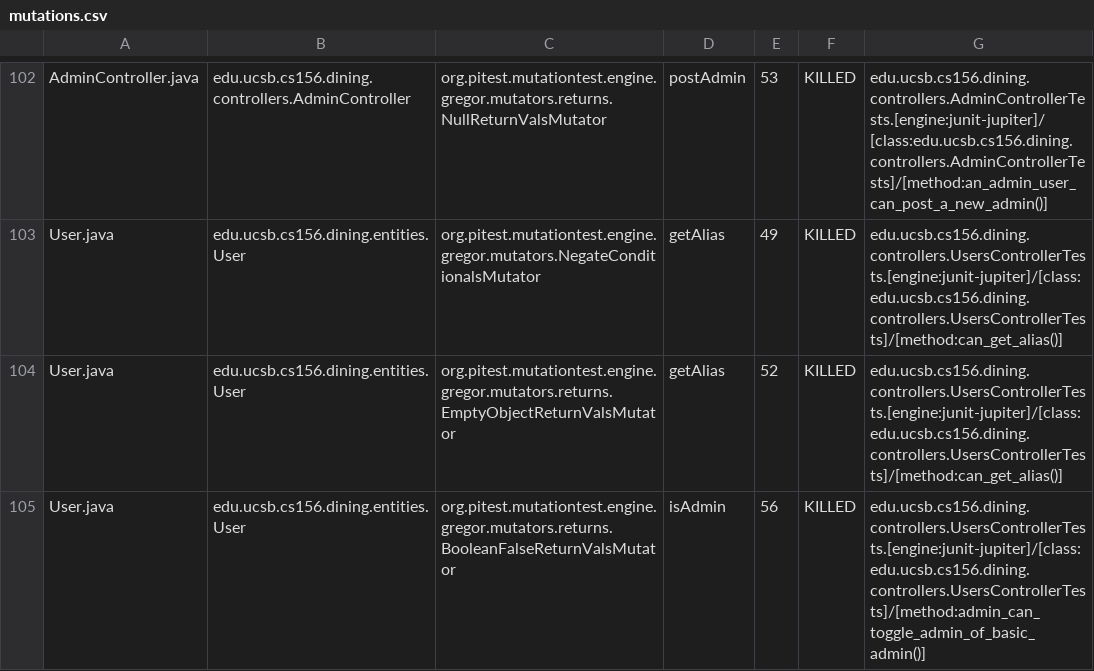
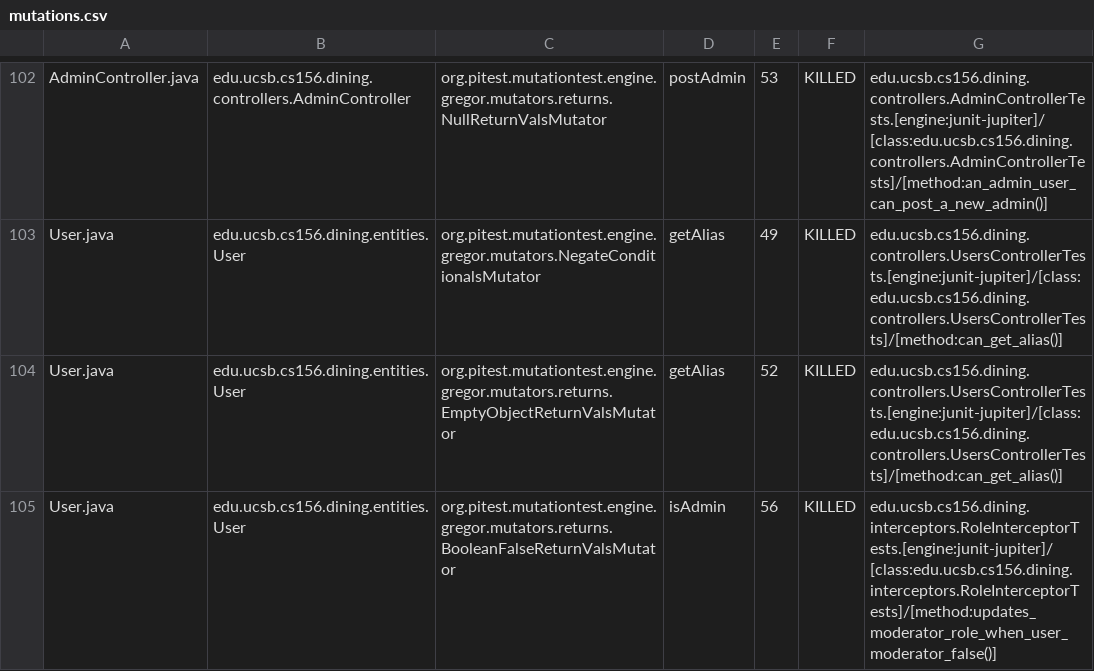
Before and after one commit to ucsb-cs156/proj-dining, a CSV file: prs/101/pitest/mutations.csv, drawn as a sheet; only a part is shown, gaps mark what is left out; the diff covers the shown part only.

Commit message:
Deploying to gh-pages from @ ucsb-cs156/proj-dining@f4325db5ba565de1a06a54e2e37f4c74be206d86 🚀

```diff
--- a/prs/101/pitest/mutations.csv
+++ b/prs/101/pitest/mutations.csv
@@ -104,2 +104,2 @@ User.java,edu.ucsb.cs156.dining.entities.User,org.pitest.mutationtest.engine.gre
 User.java,edu.ucsb.cs156.dining.entities.User,org.pitest.mutationtest.engine.gregor.mutators.returns.EmptyObjectReturnValsMutator,getAlias,52,KILLED,edu.ucsb.cs156.dining.controllers.UsersControllerTests.[engine:junit-jupiter]/[class:edu.ucsb.cs156.dining.controllers.UsersControllerTests]/[method:can_get_alias()]
-User.java,edu.ucsb.cs156.dining.entities.User,org.pitest.mutationtest.engine.gregor.mutators.returns.BooleanFalseReturnValsMutator,isAdmin,56,KILLED,edu.ucsb.cs156.dining.controllers.UsersControllerTests.[engine:junit-jupiter]/[class:edu.ucsb.cs156.dining.controllers.UsersControllerTests]/[method:admin_can_toggle_admin_of_basic_admin()]
+User.java,edu.ucsb.cs156.dining.entities.User,org.pitest.mutationtest.engine.gregor.mutators.returns.BooleanFalseReturnValsMutator,isAdmin,56,KILLED,edu.ucsb.cs156.dining.interceptors.RoleInterceptorTests.[engine:junit-jupiter]/[class:edu.ucsb.cs156.dining.interceptors.RoleInterceptorTests]/[method:updates_moderator_role_when_user_moderator_false()]
```
Also changed, not shown: 20 edited cells elsewhere in this file, 20 other files.
